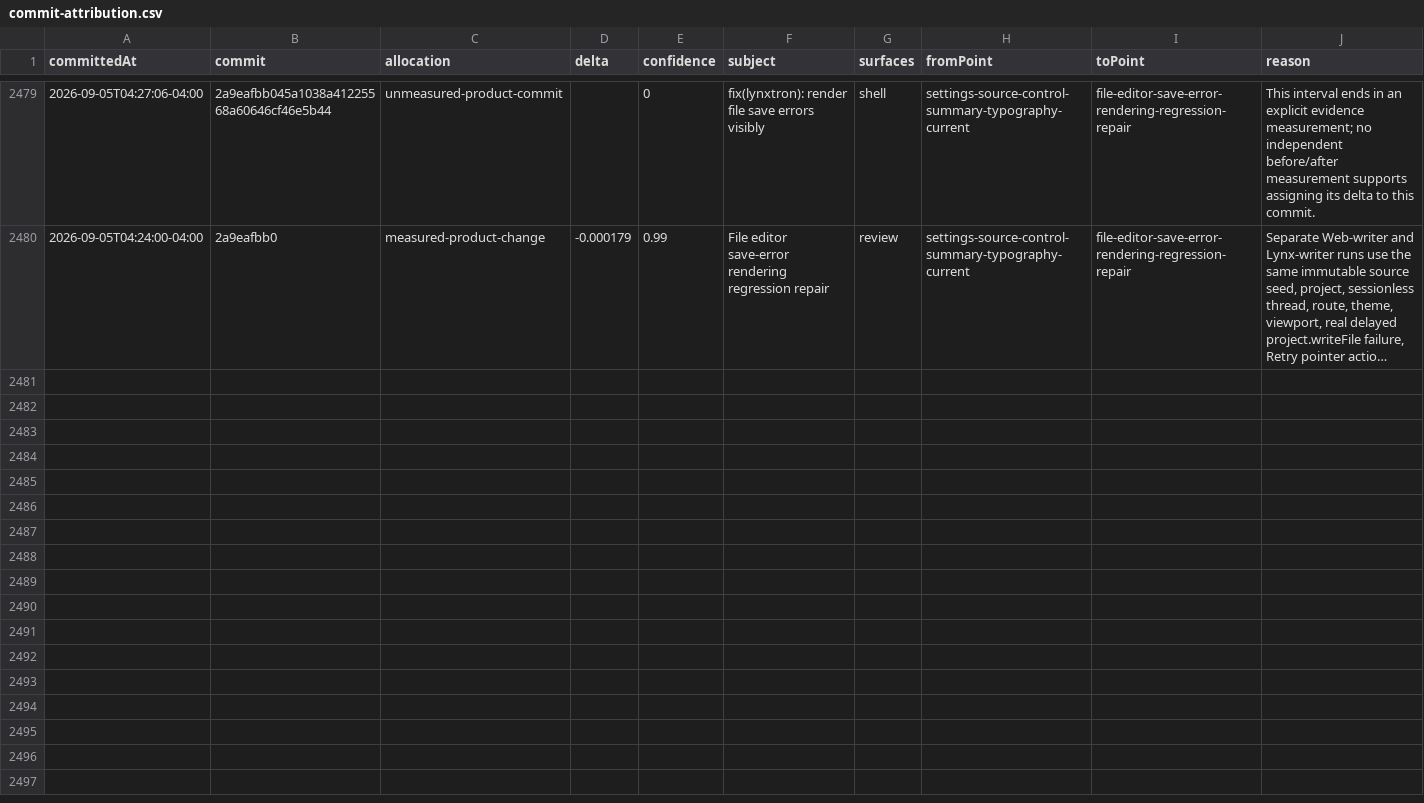
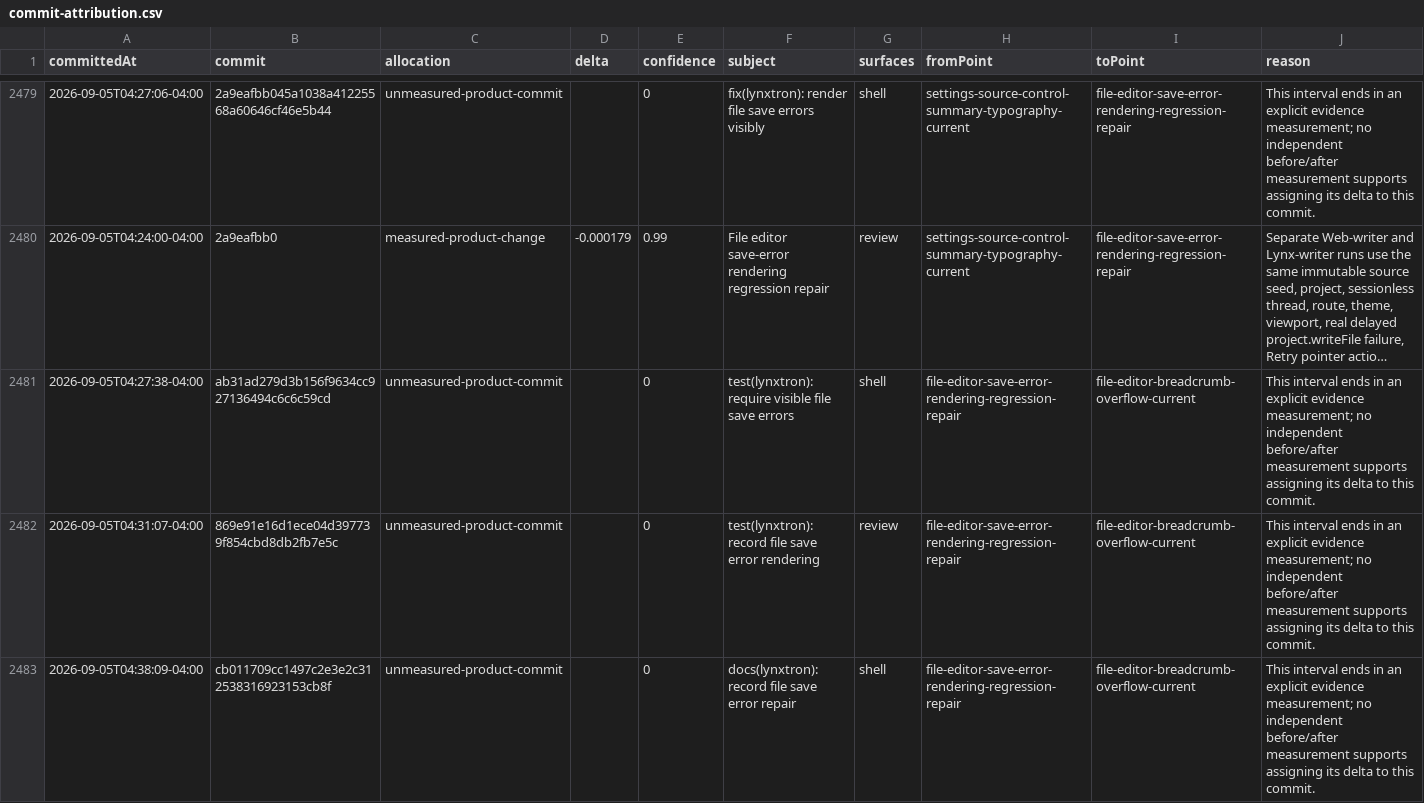
Before and after one commit to Huxpro/t3code-lynxtron, a CSV file: apps/lynxtron/reports/fidelity-loss/commit-attribution.csv, drawn as a sheet; only a part is shown, gaps mark what is left out; long unchanged cells end in …; the diff covers the shown part only; the diff names each change by its address in the sheet, - before the commit and + after, or states it on an @@ line.

Commit message:
docs(lynxtron): record breadcrumb overflow repair
Co-authored-by: TRAE CLI <noreply@bytedance.com>

```diff
--- a/apps/lynxtron/reports/fidelity-loss/commit-attribution.csv
+++ b/apps/lynxtron/reports/fidelity-loss/commit-attribution.csv
+row 2481: 2026-09-05T04:27:38-04:00 | ab31ad279d3b156f9634cc927136494c6c6c59cd | unmeasured-product-commit |  | 0 | test(lynxtron): require visible file save errors | shell | file-editor-save-error-rendering-regression-repair | file-editor-breadcrumb-overflow-current | This interval ends in an explicit evidence measurement; no independent before/after measurement supports assigning its delta to this commit.
+row 2482: 2026-09-05T04:31:07-04:00 | 869e91e16d1ece04d397739f854cbd8db2fb7e5c | unmeasured-product-commit |  | 0 | test(lynxtron): record file save error rendering | review | file-editor-save-error-rendering-regression-repair | file-editor-breadcrumb-overflow-current | This interval ends in an explicit evidence measurement; no independent before/after measurement supports assigning its delta to this commit.
+row 2483: 2026-09-05T04:38:09-04:00 | cb011709cc1497c2e3e2c312538316923153cb8f | unmeasured-product-commit |  | 0 | docs(lynxtron): record file save error repair | shell | file-editor-save-error-rendering-regression-repair | file-editor-breadcrumb-overflow-current | This interval ends in an explicit evidence measurement; no independent before/after measurement supports assigning its delta to this commit.
```
Also changed, not shown: 2 added rows elsewhere in this file, apps/lynxtron/reports/fidelity-loss/history.csv, 3 other files.
